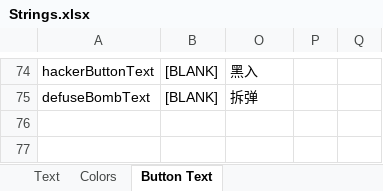
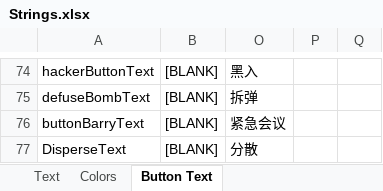
Before and after one commit to mxyx-club/TheOtherUs-Edited, an Excel workbook: Strings.xlsx, sheet Button Text, drawn as a sheet; only a part is shown, gaps mark what is left out; values as stored, in another font and other column widths than the file's, no borders; the diff names each change by its address in the sheet, - before the commit and + after, or states it on an @@ line.

Commit message:
ButtonBarry

```diff
--- a/Strings.xlsx (sheet Button Text)
+++ b/Strings.xlsx (sheet Button Text)
+row 76: buttonBarryText | [BLANK] | 紧急会议
+row 77: DisperseText | [BLANK] | 分散
```
Also changed, not shown: sheet Colors, sheet Text, 10 other files.
